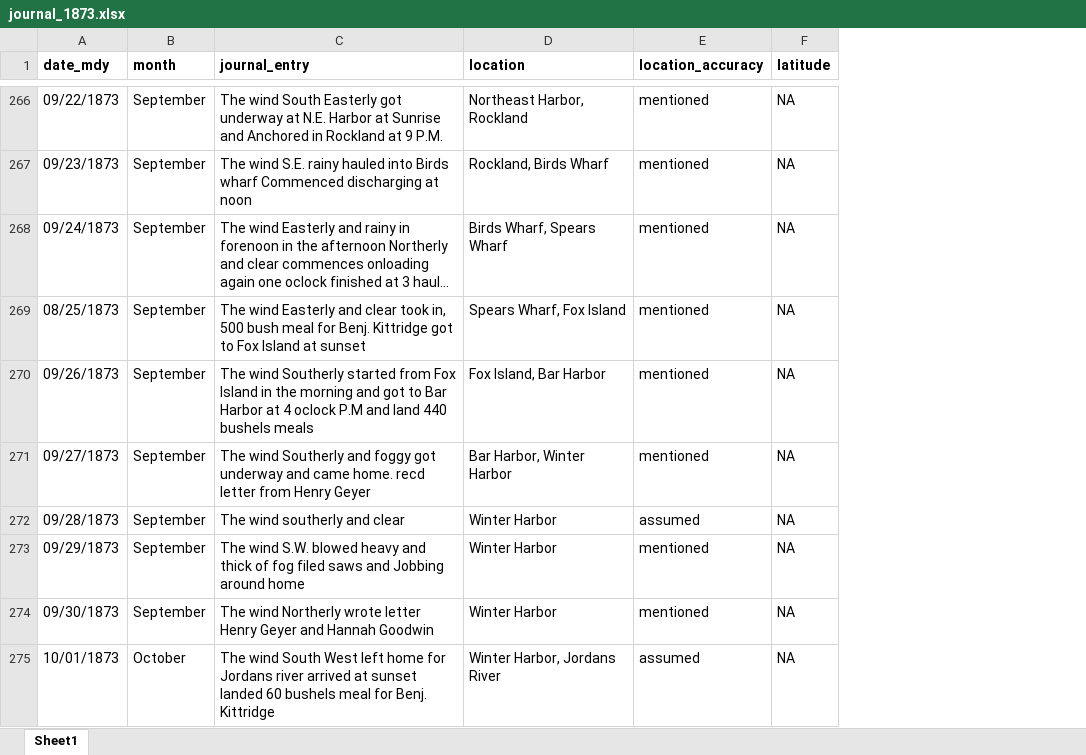
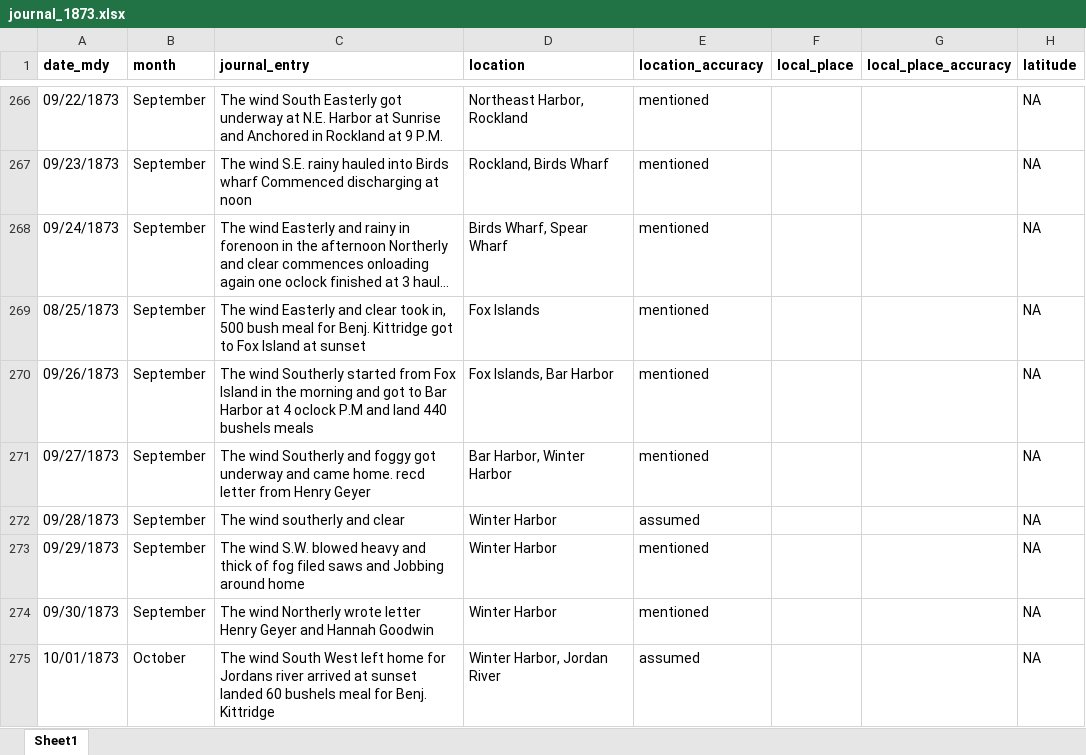
Before and after one commit to LaurieLBaker/COA-Tidy-Text, an Excel workbook: slides/data/journal_1873.xlsx, sheet Sheet1, drawn as a sheet; only a part is shown, gaps mark what is left out; long unchanged cells end in …; values as stored, in another font and other column widths than the file's, no borders; charts and pictures not drawn; the diff covers the shown part only; the diff names each change by its address in the sheet, - before the commit and + after, or states it on an @@ line.

```diff
--- a/slides/data/journal_1873.xlsx (sheet Sheet1)
+++ b/slides/data/journal_1873.xlsx (sheet Sheet1)
+column F (local_place), empty
+column G (local_place_accuracy), empty
-D268 (location): Birds Wharf, Spears Wharf
+D268 (location): Birds Wharf, Spear Wharf
-D269 (location): Spears Wharf, Fox Island
+D269 (location): Fox Islands
-D270 (location): Fox Island, Bar Harbor
+D270 (location): Fox Islands, Bar Harbor
-D275 (location): Winter Harbor, Jordans River
+D275 (location): Winter Harbor, Jordan River
```
Also changed, not shown: 59 edited cells elsewhere in this sheet, slides/data/journal_1871_1872.xlsx, slides/data/journal_1874.xlsx, 45 other files.
